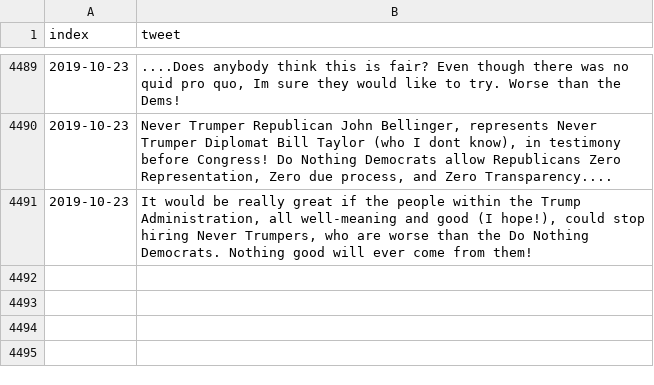
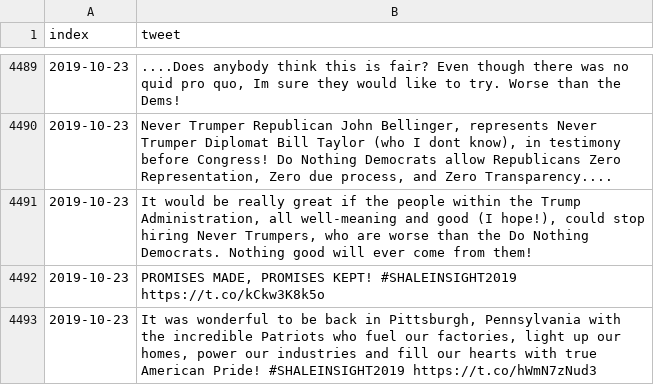
Before and after one commit to freedomtowin/algo-trading, a CSV file: data/trump_tweet_archive.csv, drawn as a sheet; only a part is shown, gaps mark what is left out.

Commit message:
push tweets

```diff
--- a/data/trump_tweet_archive.csv
+++ b/data/trump_tweet_archive.csv
@@ -4491 +4491,3 @@ index,tweet
 2019-10-23,"It would be really great if the people within the Trump Administration, all well-meaning and good (I hope!), could stop hiring Never Trumpers, who are worse than the Do Nothing Democrats. Nothing good will ever come from them!"
+2019-10-23,"PROMISES MADE, PROMISES KEPT! #SHALEINSIGHT2019 https://t.co/kCkw3K8k5o"
+2019-10-23,"It was wonderful to be back in Pittsburgh, Pennsylvania with the incredible Patriots who fuel our factories, light up our homes, power our industries and fill our hearts with true American Pride! #SHALEINSIGHT2019 https://t.co/hWmN7zNud3"
```
